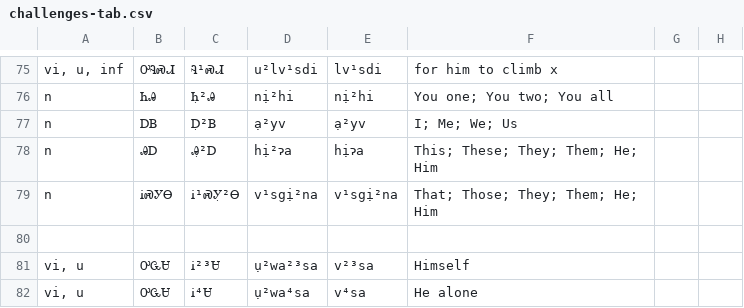
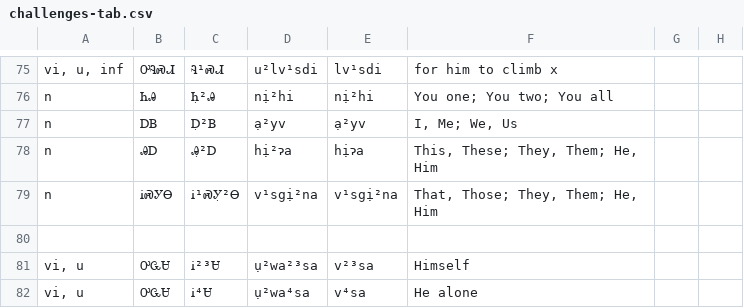
Before and after one commit to CherokeeLanguage/BoundPronouns, a CSV file: android/assets/csv/challenges-tab.csv, drawn as a sheet; only a part is shown, gaps mark what is left out.

Commit message:
adjust challenges for vsgina and hia to reduce answer set combinations

```diff
--- a/android/assets/csv/challenges-tab.csv
+++ b/android/assets/csv/challenges-tab.csv
@@ -76,5 +76,5 @@ vi, u, inf	ᎤᎸᏍᏗ	Ꮈ¹ᏍᏗ	u²lv¹sdi	lv¹sdi	for him to climb x
 n	ᏂᎯ	Ꮒ̣²Ꭿ	nị²hi	nị²hi	You one; You two; You all		
-n	ᎠᏴ	Ꭰ̣²Ᏼ	ạ²yv	ạ²yv	I; Me; We; Us		
-n	ᎯᎠ	Ꭿ̣²Ꭰ	hị²ɂa	hịɂa	This; These; They; Them; He; Him		
-n	ᎥᏍᎩᎾ	Ꭵ¹ᏍᎩ̣²Ꮎ	v¹sgị²na	v¹sgị²na	That; Those; They; Them; He; Him		
+n	ᎠᏴ	Ꭰ̣²Ᏼ	ạ²yv	ạ²yv	I, Me; We, Us		
+n	ᎯᎠ	Ꭿ̣²Ꭰ	hị²ɂa	hịɂa	This, These; They, Them; He, Him		
+n	ᎥᏍᎩᎾ	Ꭵ¹ᏍᎩ̣²Ꮎ	v¹sgị²na	v¹sgị²na	That, Those; They, Them; He, Him		
 							
```
